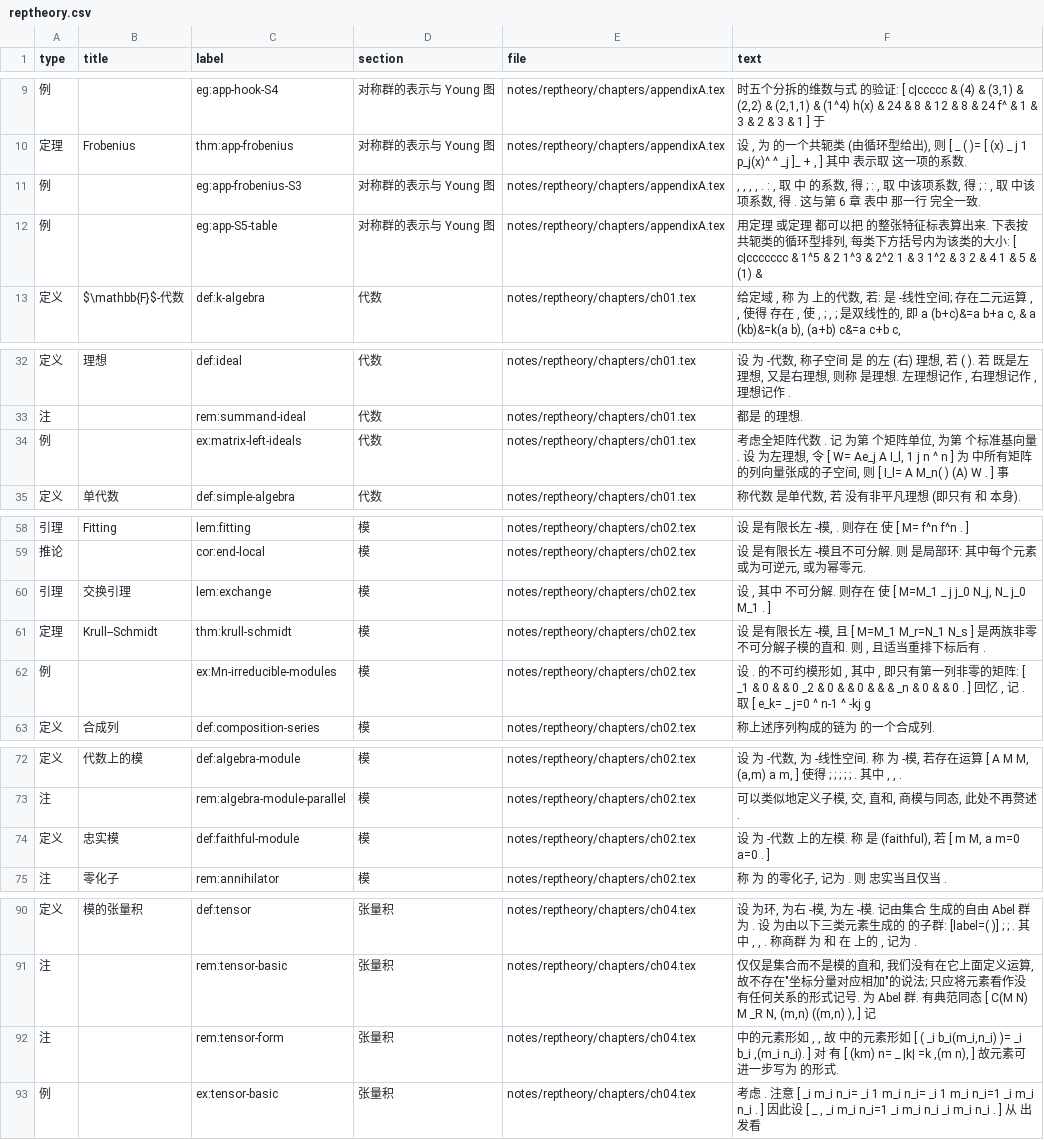
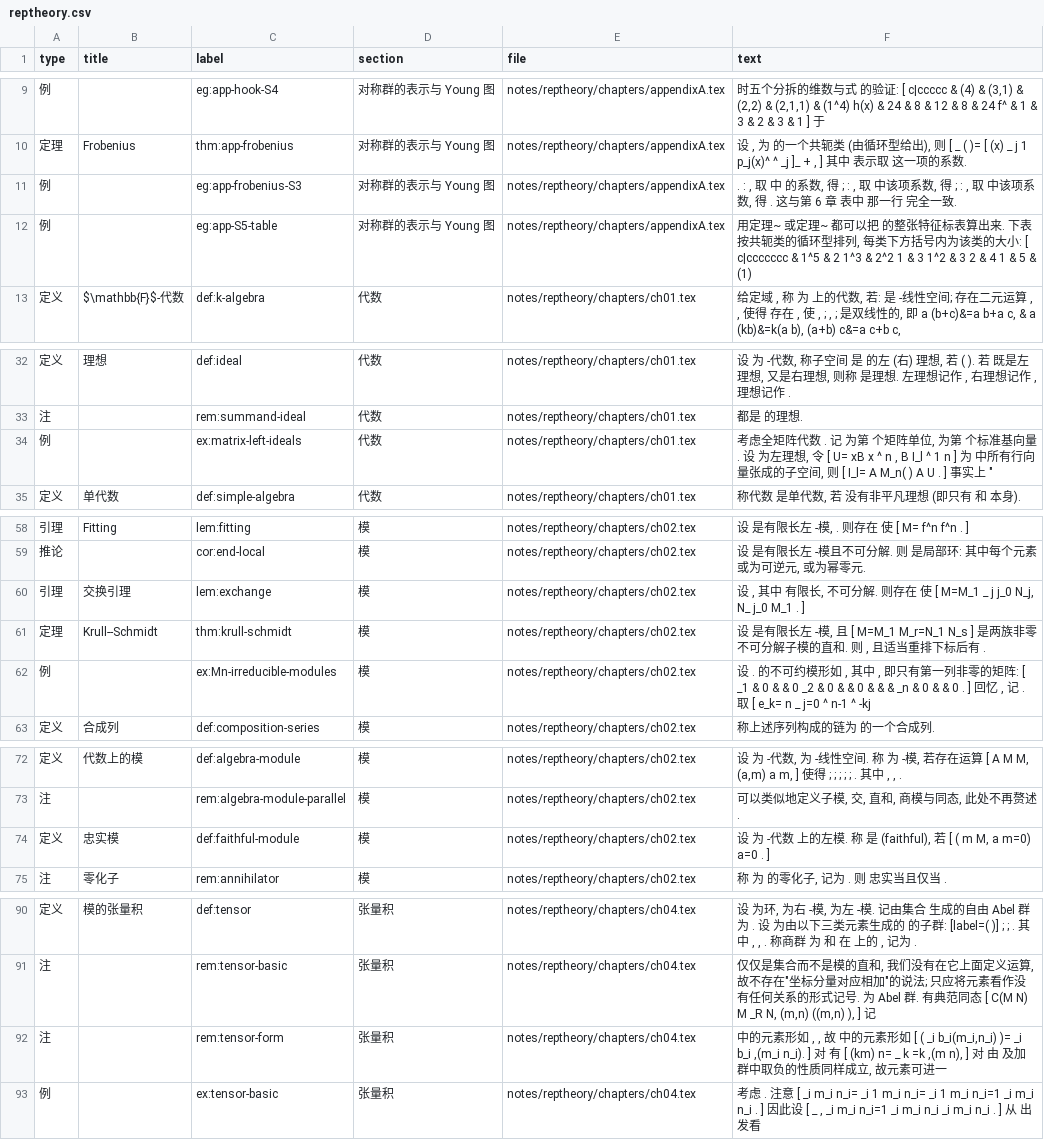
Before and after one commit to CosmicBlue01/Math-Notes, a CSV file: index/reptheory.csv, drawn as a sheet; only a part is shown, gaps mark what is left out; the diff covers the shown part only.

Commit message:
index: 按最新正文重跑索引

```diff
--- a/index/reptheory.csv
+++ b/index/reptheory.csv
@@ -10,4 +10,4 @@
 定理,Frobenius,thm:app-frobenius,对称群的表示与 Young 图,notes/reptheory/chapters/appendixA.tex,"设 , 为 的一个共轭类 (由循环型给出), 则 [ _ ( )= [ (x) _ j 1 p_j(x)^ ^ _j ]_ + , ] 其中 表示取 这一项的系数."
-例,,eg:app-frobenius-S3,对称群的表示与 Young 图,notes/reptheory/chapters/appendixA.tex,", , , , . : , 取 中 的系数, 得 ; : , 取 中该项系数, 得 ; : , 取 中该项系数, 得 . 这与第 6 章 表中 那一行 完全一致."
-例,,eg:app-S5-table,对称群的表示与 Young 图,notes/reptheory/chapters/appendixA.tex,"用定理 或定理 都可以把 的整张特征标表算出来. 下表按共轭类的循环型排列, 每类下方括号内为该类的大小: [ c|ccccccc & 1^5 & 2 1^3 & 2^2 1 & 3 1^2 & 3 2 & 4 1 & 5 & (1) & "
+例,,eg:app-frobenius-S3,对称群的表示与 Young 图,notes/reptheory/chapters/appendixA.tex,". : , 取 中 的系数, 得 ; : , 取 中该项系数, 得 ; : , 取 中该项系数, 得 . 这与第 6 章 表中 那一行 完全一致."
+例,,eg:app-S5-table,对称群的表示与 Young 图,notes/reptheory/chapters/appendixA.tex,"用定理~ 或定理~ 都可以把 的整张特征标表算出来. 下表按共轭类的循环型排列, 每类下方括号内为该类的大小: [ c|ccccccc & 1^5 & 2 1^3 & 2^2 1 & 3 1^2 & 3 2 & 4 1 & 5 & (1) "
 定义,$\mathbb{F}$-代数,def:k-algebra,代数,notes/reptheory/chapters/ch01.tex,"给定域 , 称 为 上的代数, 若: 是 -线性空间; 存在二元运算 , , 使得 存在 , 使 , ; , ; 是双线性的, 即 a (b+c)&=a b+a c, & a (kb)&=k(a b), (a+b) c&=a c+b c, "
@@ -33,3 +33,3 @@
 注,,rem:summand-ideal,代数,notes/reptheory/chapters/ch01.tex,都是 的理想.
-例,,ex:matrix-left-ideals,代数,notes/reptheory/chapters/ch01.tex,"考虑全矩阵代数 . 记 为第 个矩阵单位, 为第 个标准基向量. 设 为左理想, 令 [ W= Ae_j A I_l, 1 j n ^ n ] 为 中所有矩阵的列向量张成的子空间, 则 [ I_l= A M_n( ) (A) W . ] 事"
+例,,ex:matrix-left-ideals,代数,notes/reptheory/chapters/ch01.tex,"考虑全矩阵代数 . 记 为第 个矩阵单位, 为第 个标准基向量. 设 为左理想, 令 [ U= xB x ^ n , B I_l ^ 1 n ] 为 中所有行向量张成的子空间, 则 [ I_l= A M_n( ) A U . ] 事实上 """
 定义,单代数,def:simple-algebra,代数,notes/reptheory/chapters/ch01.tex,"称代数 是单代数, 若 没有非平凡理想 (即只有 和 本身)."
@@ -59,5 +59,5 @@
 推论,,cor:end-local,模,notes/reptheory/chapters/ch02.tex,"设 是有限长左 -模且不可分解. 则 是局部环: 其中每个元素或为可逆元, 或为幂零元."
-引理,交换引理,lem:exchange,模,notes/reptheory/chapters/ch02.tex,"设 , 其中 不可分解. 则存在 使 [ M=M_1 _ j j_0 N_j, N_ j_0 M_1 . ]"
+引理,交换引理,lem:exchange,模,notes/reptheory/chapters/ch02.tex,"设 , 其中 有限长, 不可分解. 则存在 使 [ M=M_1 _ j j_0 N_j, N_ j_0 M_1 . ]"
 定理,Krull--Schmidt,thm:krull-schmidt,模,notes/reptheory/chapters/ch02.tex,"设 是有限长左 -模, 且 [ M=M_1 M_r=N_1 N_s ] 是两族非零不可分解子模的直和. 则 , 且适当重排下标后有 ."
-例,,ex:Mn-irreducible-modules,模,notes/reptheory/chapters/ch02.tex,"设 . 的不可约模形如 , 其中 , 即只有第一列非零的矩阵: [ _1 & 0 & & 0 _2 & 0 & & 0 & & & _n & 0 & & 0 . ] 回忆 , 记 . 取 [ e_k= _ j=0 ^ n-1 ^ -kj g"
+例,,ex:Mn-irreducible-modules,模,notes/reptheory/chapters/ch02.tex,"设 . 的不可约模形如 , 其中 , 即只有第一列非零的矩阵: [ _1 & 0 & & 0 _2 & 0 & & 0 & & & _n & 0 & & 0 . ] 回忆 , 记 . 取 [ e_k= n _ j=0 ^ n-1 ^ -kj"
 定义,合成列,def:composition-series,模,notes/reptheory/chapters/ch02.tex,称上述序列构成的链为 的一个合成列.
@@ -73,3 +73,3 @@
 注,,rem:algebra-module-parallel,模,notes/reptheory/chapters/ch02.tex,"可以类似地定义子模, 交, 直和, 商模与同态, 此处不再赘述."
-定义,忠实模,def:faithful-module,模,notes/reptheory/chapters/ch02.tex,"设 为 -代数 上的左模. 称 是 (faithful), 若 [ m M, a m=0 a=0 . ]"
+定义,忠实模,def:faithful-module,模,notes/reptheory/chapters/ch02.tex,"设 为 -代数 上的左模. 称 是 (faithful), 若 [ ( m M, a m=0) a=0 . ]"
 注,零化子,rem:annihilator,模,notes/reptheory/chapters/ch02.tex,"称 为 的零化子, 记为 . 则 忠实当且仅当 ."
@@ -91,3 +91,3 @@
 注,,rem:tensor-basic,张量积,notes/reptheory/chapters/ch04.tex,"仅仅是集合而不是模的直和, 我们没有在它上面定义运算, 故不存在""坐标分量对应相加""的说法; 只应将元素看作没有任何关系的形式记号. 为 Abel 群. 有典范同态 [ C(M N) M _R N, (m,n) ((m,n) ), ] 记 "
-注,,rem:tensor-form,张量积,notes/reptheory/chapters/ch04.tex,"中的元素形如 , , 故 中的元素形如 [ ( _i b_i(m_i,n_i) )= _i b_i ,(m_i n_i). ] 对 有 [ (km) n= _ |k| =k ,(m n), ] 故元素可进一步写为 的形式."
+注,,rem:tensor-form,张量积,notes/reptheory/chapters/ch04.tex,"中的元素形如 , , 故 中的元素形如 [ ( _i b_i(m_i,n_i) )= _i b_i ,(m_i n_i). ] 对 有 [ (km) n= _ k =k ,(m n), ] 对 由 及加群中取负的性质同样成立, 故元素可进一"
 例,,ex:tensor-basic,张量积,notes/reptheory/chapters/ch04.tex,"考虑 . 注意 [ _i m_i n_i= _i 1 m_i n_i= _i 1 m_i n_i=1 _i m_i n_i . ] 因此设 [ _ , _i m_i n_i=1 _i m_i n_i _i m_i n_i . ] 从 出发看"
```
Also changed, not shown: 4 edited cells elsewhere in this file.
